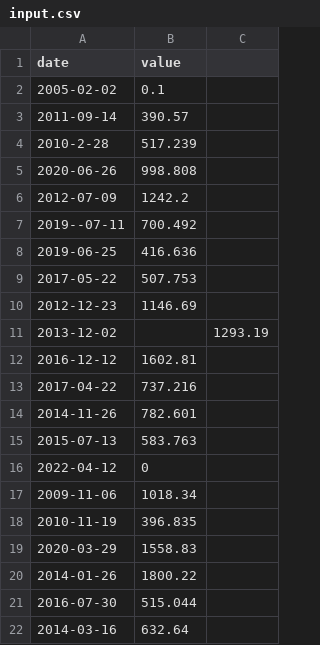
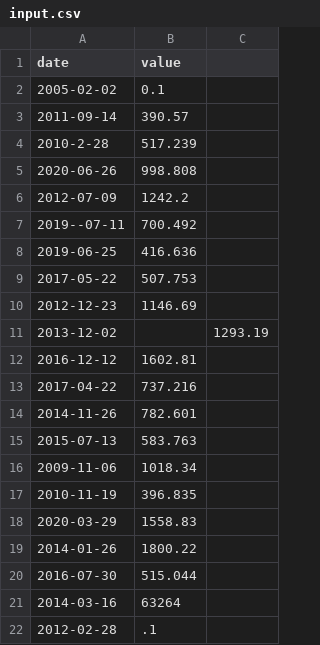
Before and after one commit to moukhless/cpp, a CSV file: cpp09/ex00/input.csv, drawn as a sheet.

```diff
--- a/cpp09/ex00/input.csv
+++ b/cpp09/ex00/input.csv
@@ -15,3 +15,2 @@ date | value
 2015-07-13 | 583.763
-2022-04-12 | 0
 2009-11-06 | 1018.34
@@ -21,2 +20,3 @@ date | value
 2016-07-30 | 515.044
-2014-03-16 | 632.64
+2014-03-16 | 63264
+2012-02-28 | .1
```
Also changed, not shown: 1 other file.
